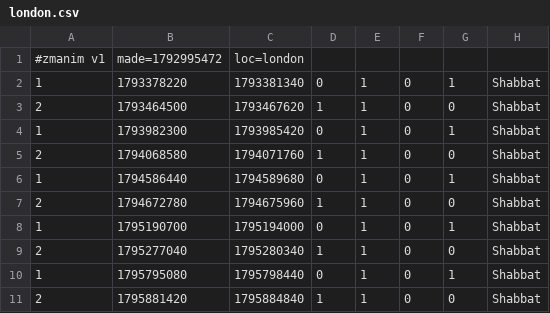
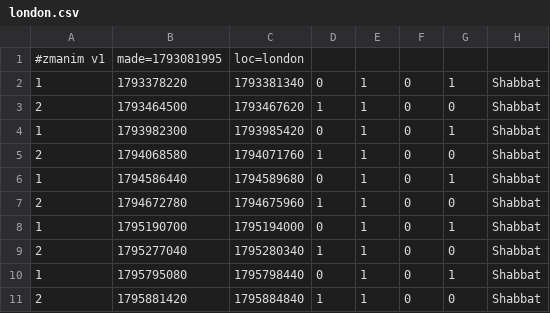
Before and after one commit to cgr210/zmanim-ui, a CSV file: times/london.csv, drawn as a sheet.

```diff
--- a/times/london.csv
+++ b/times/london.csv
@@ -1,2 +1,2 @@
-#zmanim v1,made=1792995472,loc=london
+#zmanim v1,made=1793081995,loc=london
 1,1793378220,1793381340,0,1,0,1,Shabbat
```
Also changed, not shown: times/london.v2.csv, times/london_precise.csv, 1 other file.
